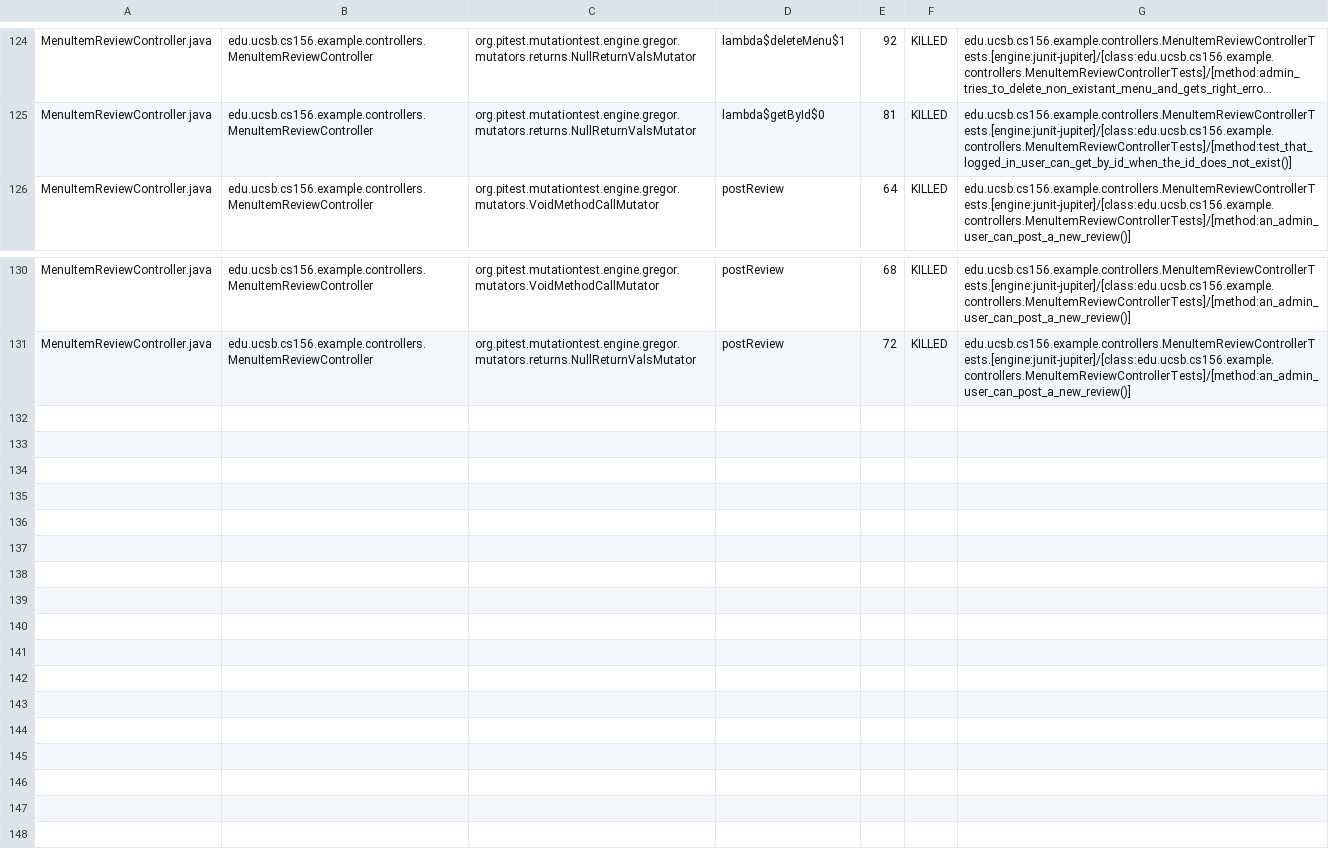
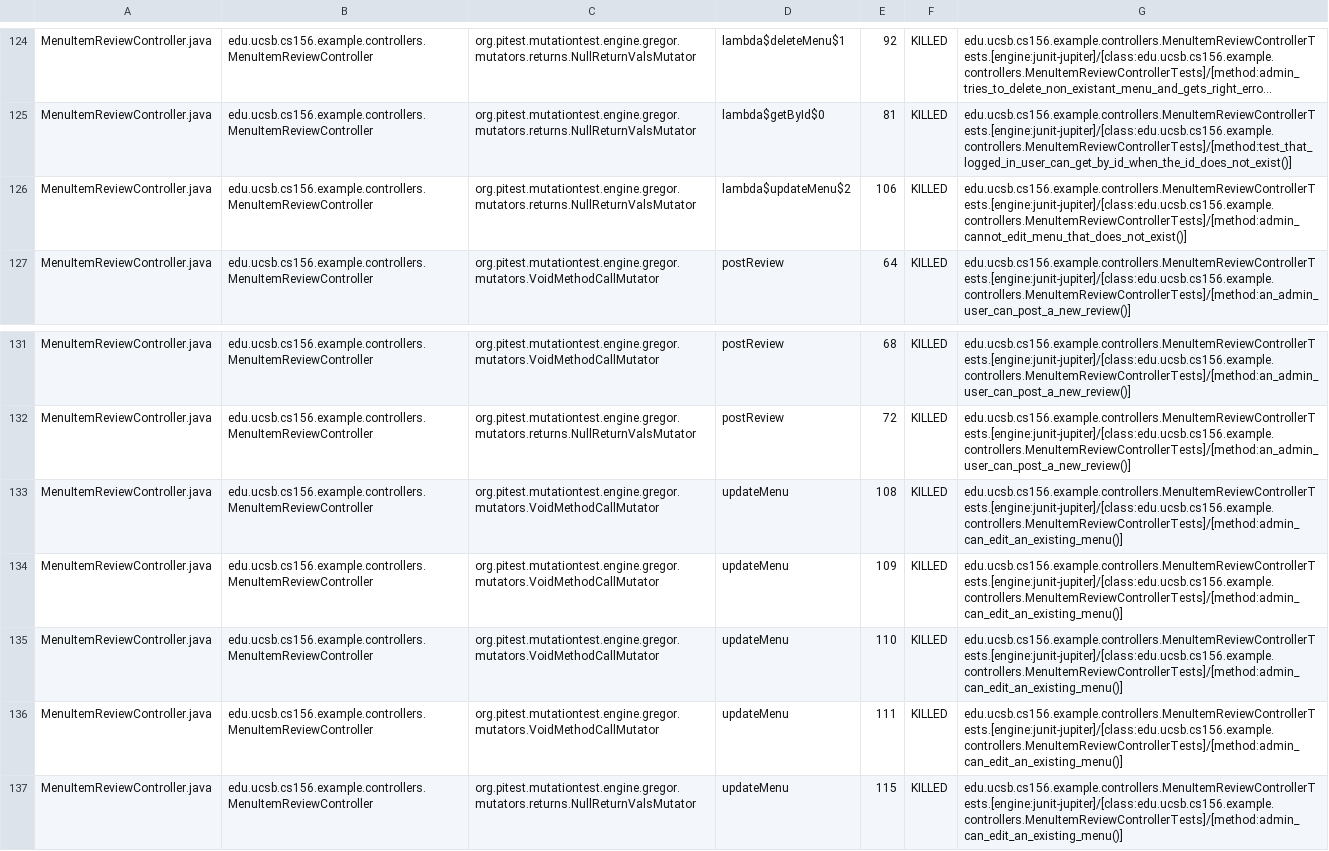
Before and after one commit to ucsb-cs156-s24/team02-s24-5pm-5, a CSV file: pitest/mutations.csv, drawn as a sheet; only a part is shown, gaps mark what is left out; long unchanged cells end in …; the diff names each change by its address in the sheet, - before the commit and + after, or states it on an @@ line.

Commit message:
Deploying to gh-pages from @ ucsb-cs156-s24/team02-s24-5pm-5@69401670601dd579133446df80c00ec33b35c1bc 🚀

```diff
--- a/pitest/mutations.csv
+++ b/pitest/mutations.csv
+row 126: MenuItemReviewController.java | edu.ucsb.cs156.example.controllers.MenuItemReviewController | org.pitest.mutationtest.engine.gregor.mutators.returns.NullReturnValsMutator | lambda$updateMenu$2 | 106 | KILLED | edu.ucsb.cs156.example.controllers.MenuItemReviewControllerTests.[engine:junit-jupiter]/[class:edu.ucsb.cs156.example.controllers.MenuItemReviewControllerTests]/[method:admin_cannot_edit_menu_that_does_not_exist()]
+row 133: MenuItemReviewController.java | edu.ucsb.cs156.example.controllers.MenuItemReviewController | org.pitest.mutationtest.engine.gregor.mutators.VoidMethodCallMutator | updateMenu | 108 | KILLED | edu.ucsb.cs156.example.controllers.MenuItemReviewControllerTests.[engine:junit-jupiter]/[class:edu.ucsb.cs156.example.controllers.MenuItemReviewControllerTests]/[method:admin_can_edit_an_existing_menu()]
+row 134: MenuItemReviewController.java | edu.ucsb.cs156.example.controllers.MenuItemReviewController | org.pitest.mutationtest.engine.gregor.mutators.VoidMethodCallMutator | updateMenu | 109 | KILLED | edu.ucsb.cs156.example.controllers.MenuItemReviewControllerTests.[engine:junit-jupiter]/[class:edu.ucsb.cs156.example.controllers.MenuItemReviewControllerTests]/[method:admin_can_edit_an_existing_menu()]
+row 135: MenuItemReviewController.java | edu.ucsb.cs156.example.controllers.MenuItemReviewController | org.pitest.mutationtest.engine.gregor.mutators.VoidMethodCallMutator | updateMenu | 110 | KILLED | edu.ucsb.cs156.example.controllers.MenuItemReviewControllerTests.[engine:junit-jupiter]/[class:edu.ucsb.cs156.example.controllers.MenuItemReviewControllerTests]/[method:admin_can_edit_an_existing_menu()]
+row 136: MenuItemReviewController.java | edu.ucsb.cs156.example.controllers.MenuItemReviewController | org.pitest.mutationtest.engine.gregor.mutators.VoidMethodCallMutator | updateMenu | 111 | KILLED | edu.ucsb.cs156.example.controllers.MenuItemReviewControllerTests.[engine:junit-jupiter]/[class:edu.ucsb.cs156.example.controllers.MenuItemReviewControllerTests]/[method:admin_can_edit_an_existing_menu()]
+row 137: MenuItemReviewController.java | edu.ucsb.cs156.example.controllers.MenuItemReviewController | org.pitest.mutationtest.engine.gregor.mutators.returns.NullReturnValsMutator | updateMenu | 115 | KILLED | edu.ucsb.cs156.example.controllers.MenuItemReviewControllerTests.[engine:junit-jupiter]/[class:edu.ucsb.cs156.example.controllers.MenuItemReviewControllerTests]/[method:admin_can_edit_an_existing_menu()]
```
Also changed, not shown: 18 other files.
